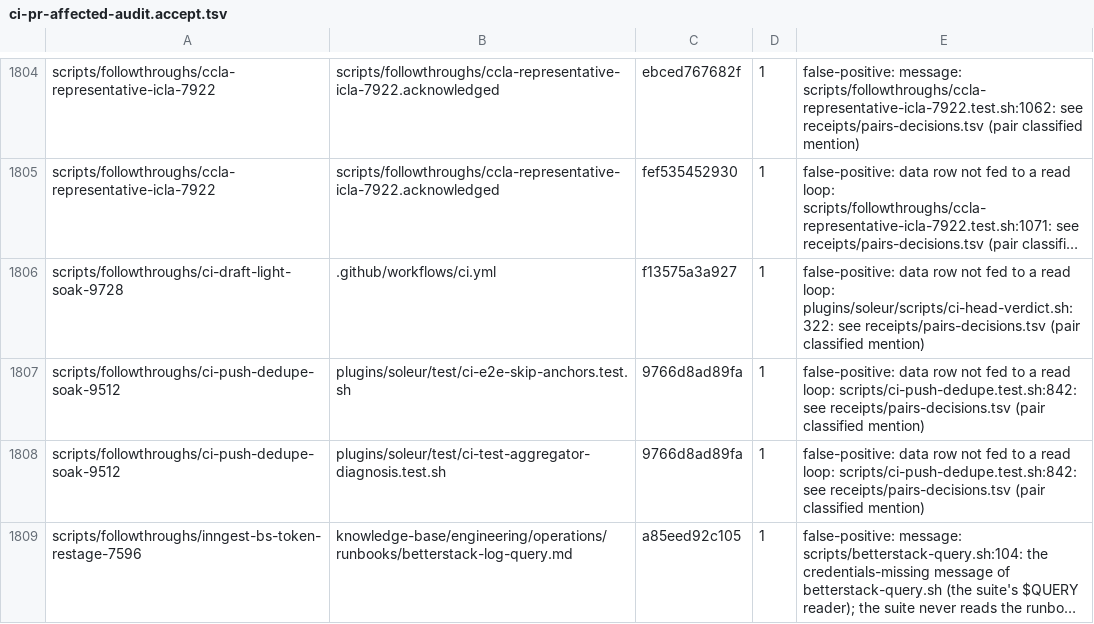
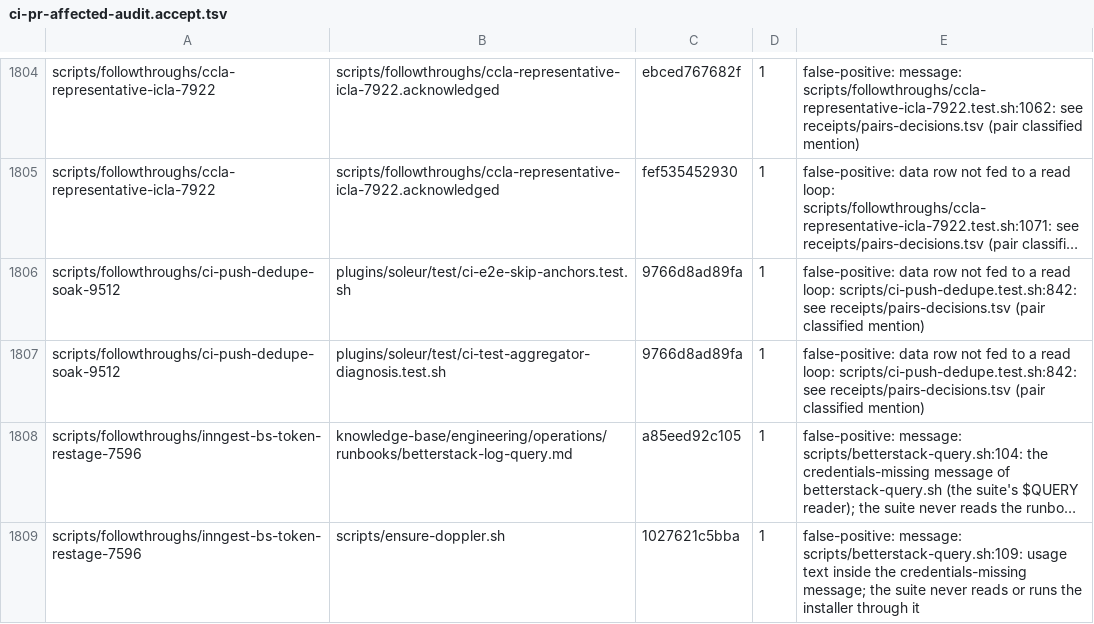
Before and after one commit to jikig-ai/soleur, a TSV file: scripts/ci-pr-affected-audit.accept.tsv, drawn as a sheet; only a part is shown, gaps mark what is left out; the shorter side is filled out with more unchanged rows; long unchanged cells end in …; the diff names each change by its address in the sheet, - before the commit and + after, or states it on an @@ line.

Commit message:
chore(ci): retire S3 draft-light soak + push-census follow-through probes (#9728)
Tracker #9728 closed on the sweeper's PASS (34 distinct light pushes over
28 days) with S3-EXIT-CENSUS posted — the RETIREMENT clause fires for both
the soak probe and the census instrument it names. Deletes the four files
and every live registration in the same commit: test-all.sh run_suite
blocks, suite TSV rows (regen), CODEOWNERS rows, the stale accept row, the
grep-q-pipe-guard exemption, and all live comments re-attributed to the
#9728 tombstone. The scripts/ci-draft-light suite stays — the S3 feature
is live.

```diff
--- a/scripts/ci-pr-affected-audit.accept.tsv
+++ b/scripts/ci-pr-affected-audit.accept.tsv
-row 1806: scripts/followthroughs/ci-draft-light-soak-9728 | .github/workflows/ci.yml | f13575a3a927 | 1 | false-positive: data row not fed to a read loop: plugins/soleur/scripts/ci-head-verdict.sh:322: see receipts/pairs-decisions.tsv (pair classified mention)
```
Also changed, not shown: scripts/suite-durations.tsv, scripts/suite-shard-legs.tsv, 11 other files.
